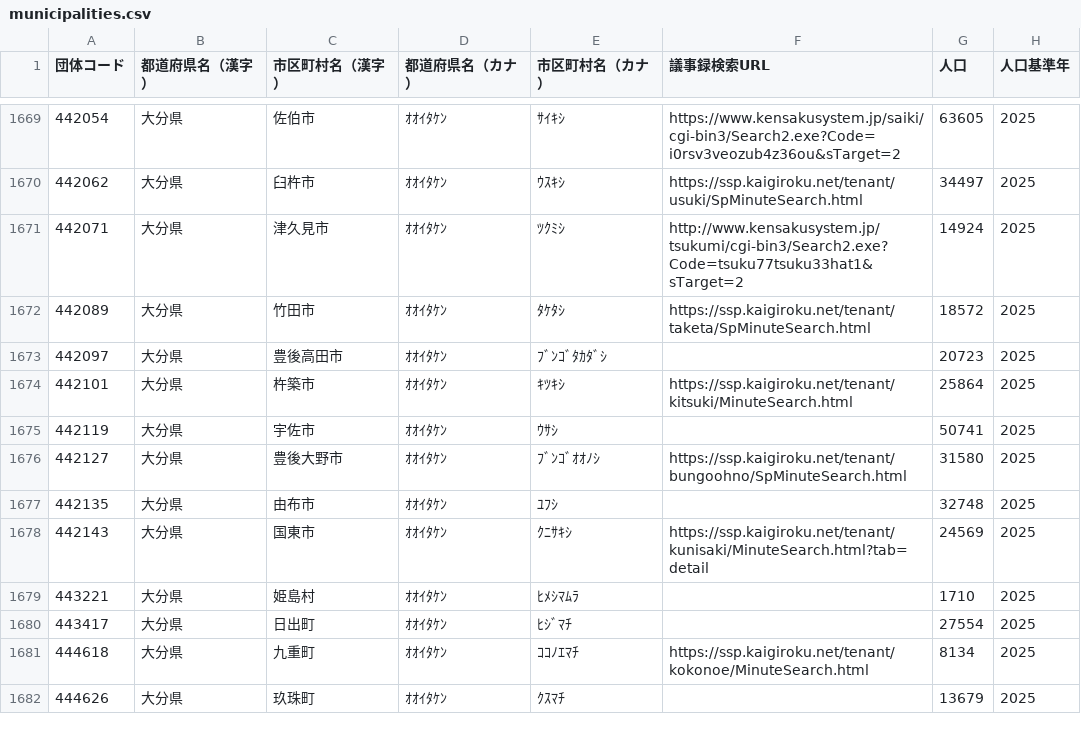
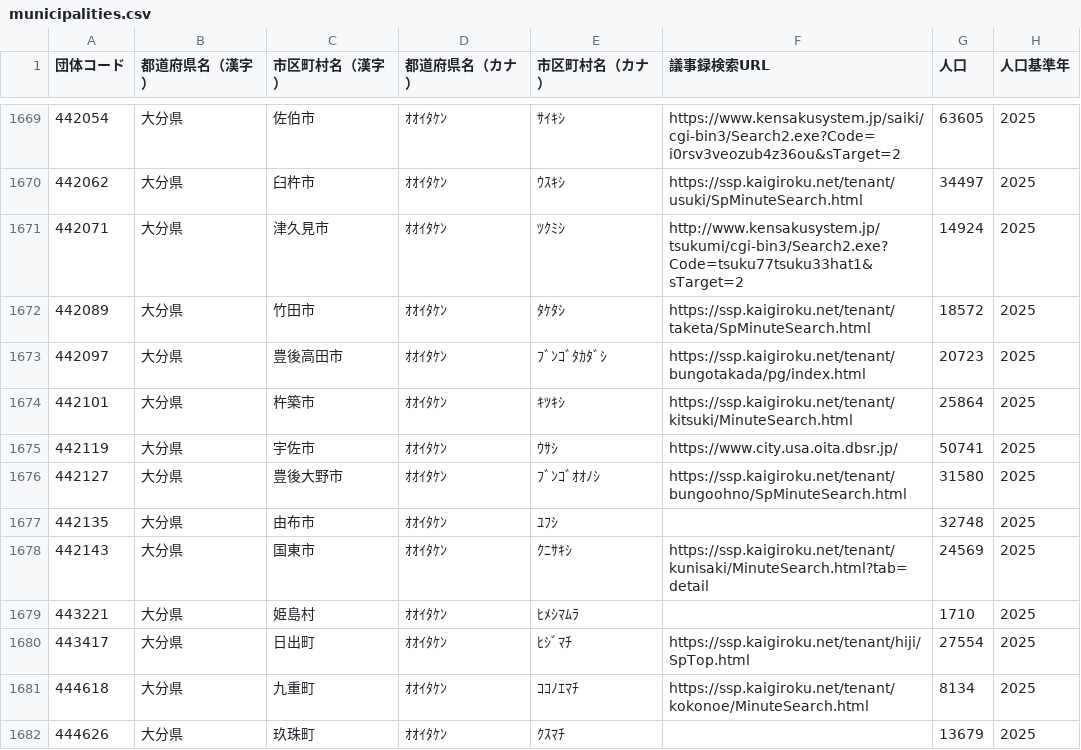
Before and after one commit to matsupiee/open-gikai, a CSV file: packages/db/src/seeds/municipalities.csv, drawn as a sheet; only a part is shown, gaps mark what is left out.

```diff
--- a/packages/db/src/seeds/municipalities.csv
+++ b/packages/db/src/seeds/municipalities.csv
@@ -1672,5 +1672,5 @@
 442089,大分県,竹田市,ｵｵｲﾀｹﾝ,ﾀｹﾀｼ,https://ssp.kaigiroku.net/tenant/taketa/SpMinuteSearch.html,18572,2025
-442097,大分県,豊後高田市,ｵｵｲﾀｹﾝ,ﾌﾞﾝｺﾞﾀｶﾀﾞｼ,,20723,2025
+442097,大分県,豊後高田市,ｵｵｲﾀｹﾝ,ﾌﾞﾝｺﾞﾀｶﾀﾞｼ,https://ssp.kaigiroku.net/tenant/bungotakada/pg/index.html,20723,2025
 442101,大分県,杵築市,ｵｵｲﾀｹﾝ,ｷﾂｷｼ,https://ssp.kaigiroku.net/tenant/kitsuki/MinuteSearch.html,25864,2025
-442119,大分県,宇佐市,ｵｵｲﾀｹﾝ,ｳｻｼ,,50741,2025
+442119,大分県,宇佐市,ｵｵｲﾀｹﾝ,ｳｻｼ,https://www.city.usa.oita.dbsr.jp/,50741,2025
 442127,大分県,豊後大野市,ｵｵｲﾀｹﾝ,ﾌﾞﾝｺﾞｵｵﾉｼ,https://ssp.kaigiroku.net/tenant/bungoohno/SpMinuteSearch.html,31580,2025
@@ -1679,3 +1679,3 @@
 443221,大分県,姫島村,ｵｵｲﾀｹﾝ,ﾋﾒｼﾏﾑﾗ,,1710,2025
-443417,大分県,日出町,ｵｵｲﾀｹﾝ,ﾋｼﾞﾏﾁ,,27554,2025
+443417,大分県,日出町,ｵｵｲﾀｹﾝ,ﾋｼﾞﾏﾁ,https://ssp.kaigiroku.net/tenant/hiji/SpTop.html,27554,2025
 444618,大分県,九重町,ｵｵｲﾀｹﾝ,ｺｺﾉｴﾏﾁ,https://ssp.kaigiroku.net/tenant/kokonoe/MinuteSearch.html,8134,2025
```
